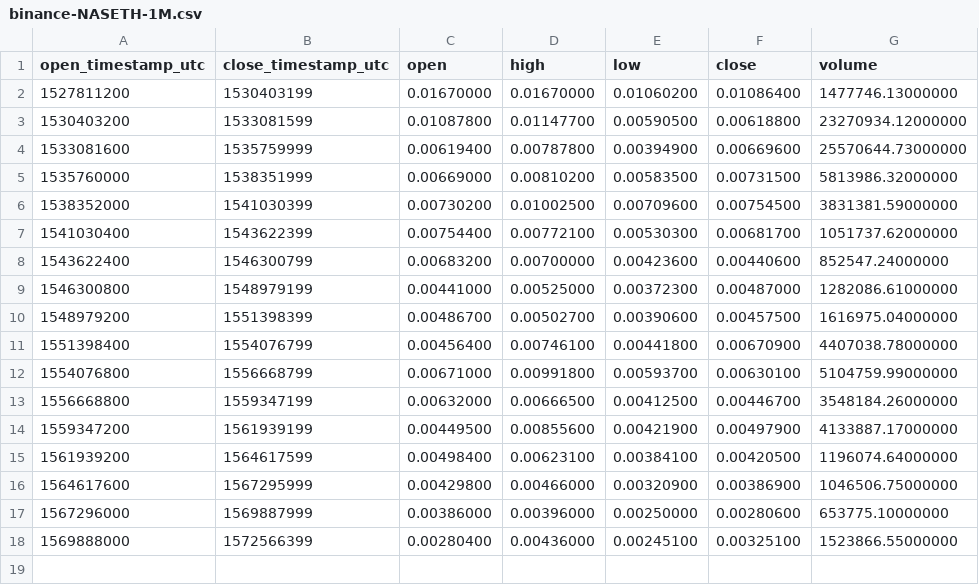
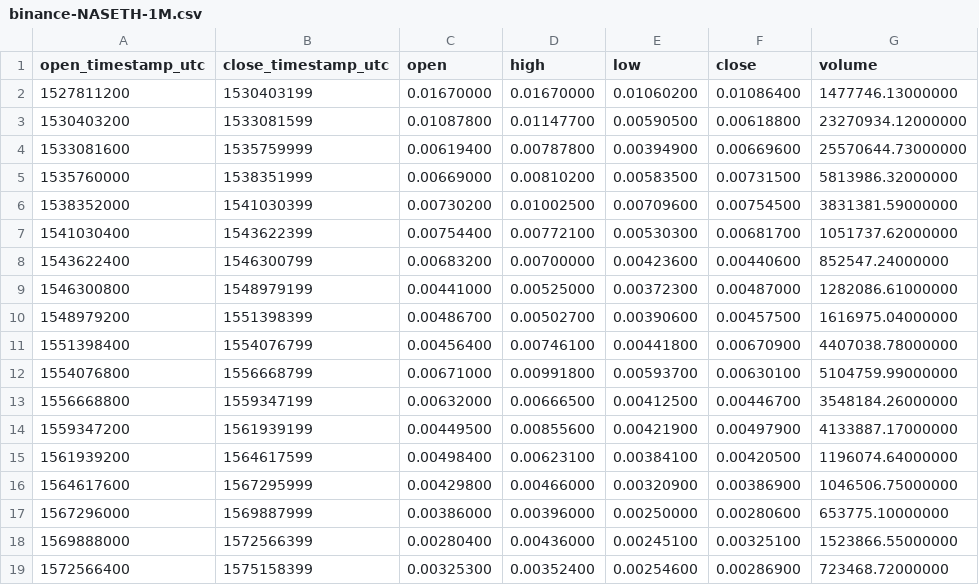
Before and after one commit to cryptobigbro/binance-NASETH, a CSV file: binance-NASETH-1M.csv, drawn as a sheet; the diff names each change by its address in the sheet, - before the commit and + after, or states it on an @@ line.

```diff
--- a/binance-NASETH-1M.csv
+++ b/binance-NASETH-1M.csv
+row 19: 1572566400 | 1575158399 | 0.00325300 | 0.00352400 | 0.00254600 | 0.00286900 | 723468.72000000
```
Also changed, not shown: binance-NASETH-1d.csv, binance-NASETH-1h.csv.
